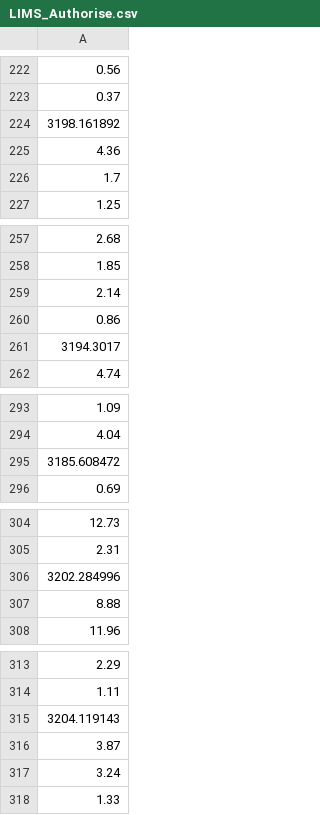
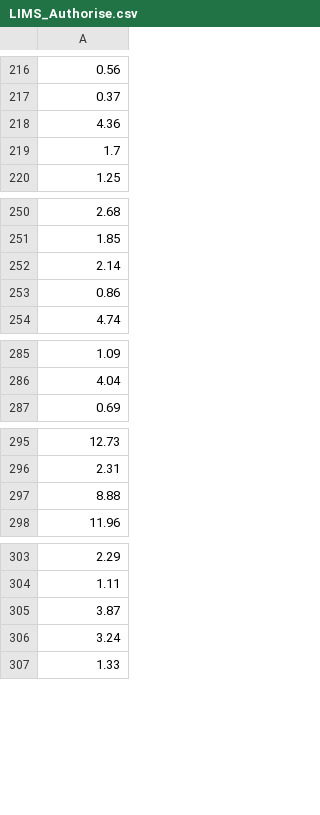
Before and after one commit to Fanyi-Kaitlyn-Wu/Risk-Simulation, a CSV file: LIMS_extracts/LIMS_Authorise.csv, drawn as a sheet; only a part is shown, gaps mark what is left out; the diff covers the shown part only; the diff names each change by its address in the sheet, - before the commit and + after, or states it on an @@ line.

```diff
--- a/LIMS_extracts/LIMS_Authorise.csv
+++ b/LIMS_extracts/LIMS_Authorise.csv
-row 224: 3198.161892
-row 261: 3194.3017
-row 295: 3185.608472
-row 306: 3202.284996
-row 315: 3204.119143
```
Also changed, not shown: 12 removed rows elsewhere in this file, LIMS_extracts/LIMS_Sequencer.csv, LIMS_extracts/LIMS_Unload.csv.
